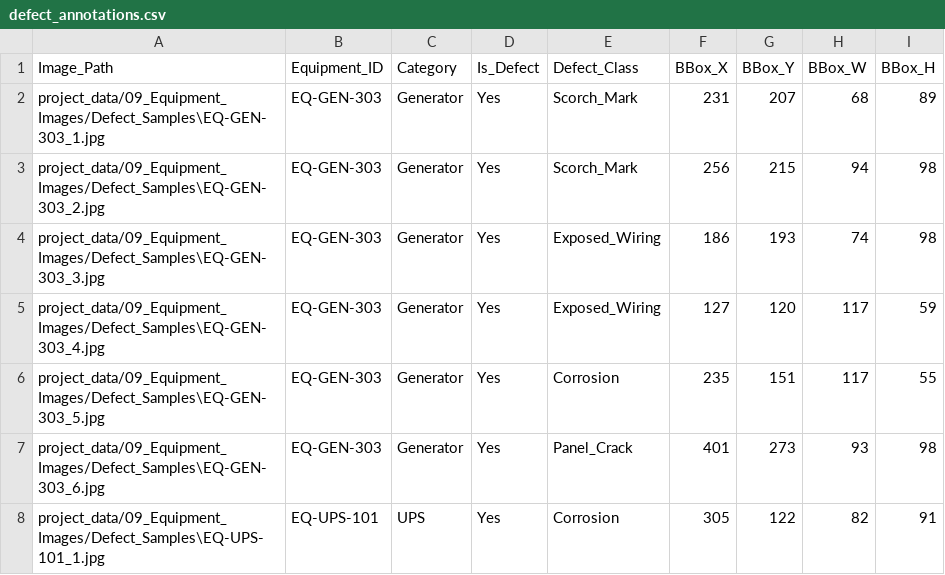
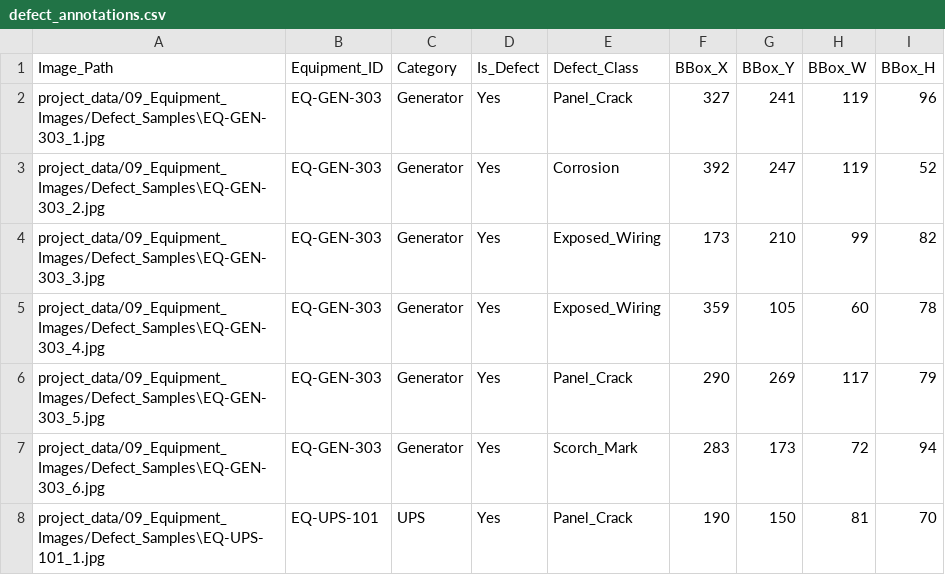
Before and after one commit to MahiPardhi1/AI-DataCenter-EPC-Assistant, a CSV file: project_data/09_Equipment_Images/Defect_Samples/defect_annotations.csv, drawn as a sheet; only a part is shown; the diff covers the shown part only.

```diff
--- a/project_data/09_Equipment_Images/Defect_Samples/defect_annotations.csv
+++ b/project_data/09_Equipment_Images/Defect_Samples/defect_annotations.csv
@@ -1,8 +1,8 @@
 Image_Path,Equipment_ID,Category,Is_Defect,Defect_Class,BBox_X,BBox_Y,BBox_W,BBox_H
-project_data/09_Equipment_Images/Defect_Samples\EQ-GEN-303_1.jpg,EQ-GEN-303,Generator,Yes,Scorch_Mark,231,207,68,89
-project_data/09_Equipment_Images/Defect_Samples\EQ-GEN-303_2.jpg,EQ-GEN-303,Generator,Yes,Scorch_Mark,256,215,94,98
-project_data/09_Equipment_Images/Defect_Samples\EQ-GEN-303_3.jpg,EQ-GEN-303,Generator,Yes,Exposed_Wiring,186,193,74,98
-project_data/09_Equipment_Images/Defect_Samples\EQ-GEN-303_4.jpg,EQ-GEN-303,Generator,Yes,Exposed_Wiring,127,120,117,59
-project_data/09_Equipment_Images/Defect_Samples\EQ-GEN-303_5.jpg,EQ-GEN-303,Generator,Yes,Corrosion,235,151,117,55
-project_data/09_Equipment_Images/Defect_Samples\EQ-GEN-303_6.jpg,EQ-GEN-303,Generator,Yes,Panel_Crack,401,273,93,98
-project_data/09_Equipment_Images/Defect_Samples\EQ-UPS-101_1.jpg,EQ-UPS-101,UPS,Yes,Corrosion,305,122,82,91
+project_data/09_Equipment_Images/Defect_Samples\EQ-GEN-303_1.jpg,EQ-GEN-303,Generator,Yes,Panel_Crack,327,241,119,96
+project_data/09_Equipment_Images/Defect_Samples\EQ-GEN-303_2.jpg,EQ-GEN-303,Generator,Yes,Corrosion,392,247,119,52
+project_data/09_Equipment_Images/Defect_Samples\EQ-GEN-303_3.jpg,EQ-GEN-303,Generator,Yes,Exposed_Wiring,173,210,99,82
+project_data/09_Equipment_Images/Defect_Samples\EQ-GEN-303_4.jpg,EQ-GEN-303,Generator,Yes,Exposed_Wiring,359,105,60,78
+project_data/09_Equipment_Images/Defect_Samples\EQ-GEN-303_5.jpg,EQ-GEN-303,Generator,Yes,Panel_Crack,290,269,117,79
+project_data/09_Equipment_Images/Defect_Samples\EQ-GEN-303_6.jpg,EQ-GEN-303,Generator,Yes,Scorch_Mark,283,173,72,94
+project_data/09_Equipment_Images/Defect_Samples\EQ-UPS-101_1.jpg,EQ-UPS-101,UPS,Yes,Panel_Crack,190,150,81,70
```
Also changed, not shown: 104 edited cells elsewhere in this file, 31 other files.
